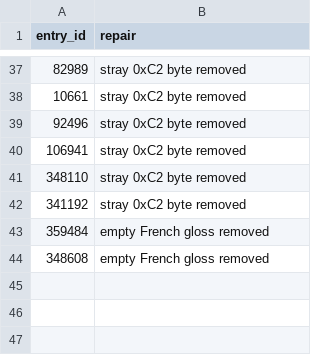
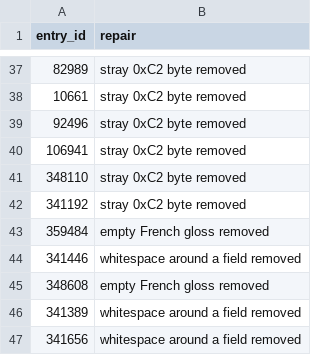
Before and after one commit to R4z4kk/OpenLinguo, a TSV file: data/cfdict/repairs.tsv, drawn as a sheet; only a part is shown, gaps mark what is left out; the diff names each change by its address in the sheet, - before the commit and + after, or states it on an @@ line.

```diff
--- a/data/cfdict/repairs.tsv
+++ b/data/cfdict/repairs.tsv
+row 44: 341446 | whitespace around a field removed
+row 46: 341389 | whitespace around a field removed
+row 47: 341656 | whitespace around a field removed
```
Also changed, not shown: data/cfdict/rejected.tsv, 25 other files.
